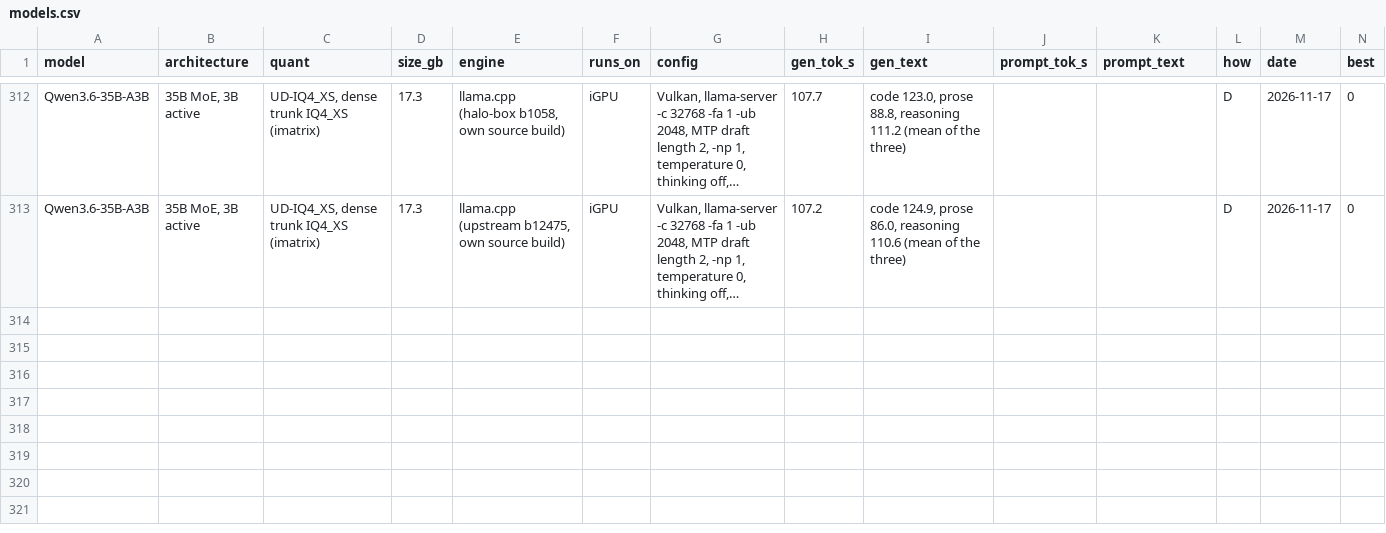
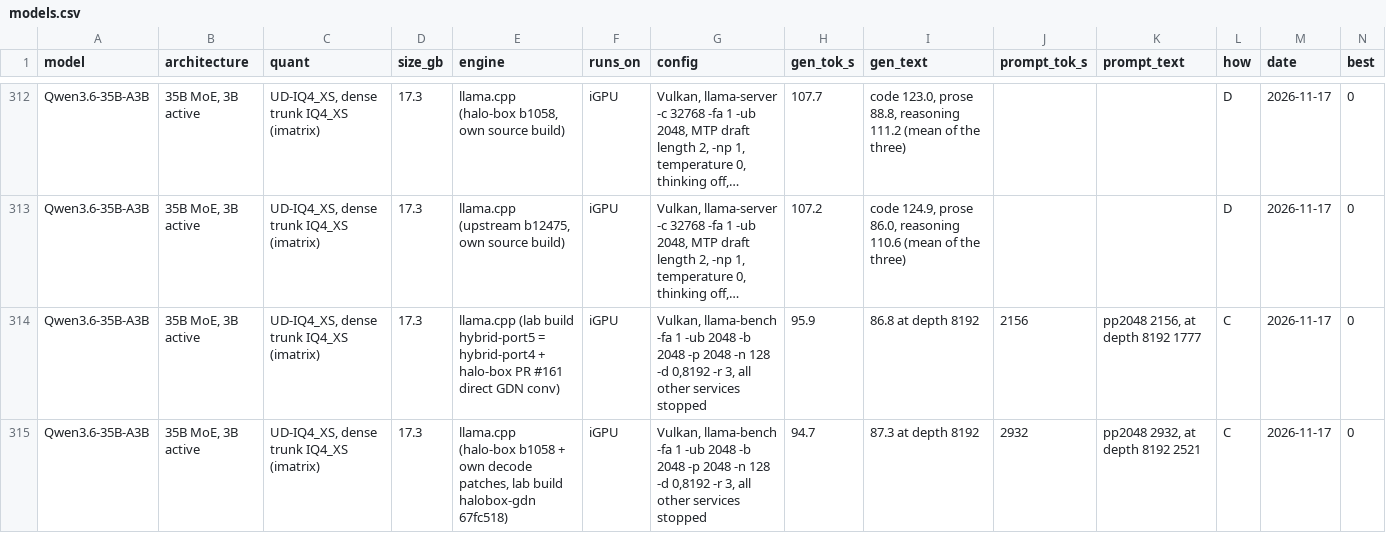
Before and after one commit to huppiflupp/strix-halo-llm-speeds, a CSV file: models.csv, drawn as a sheet; only a part is shown, gaps mark what is left out; long unchanged cells end in …; rows hold the shown columns only; the diff covers the shown part only; the diff names each change by its address in the sheet, - before the commit and + after, or states it on an @@ line.

```diff
--- a/models.csv
+++ b/models.csv
+row 314: Qwen3.6-35B-A3B | 35B MoE, 3B active | UD-IQ4_XS, dense trunk IQ4_XS (imatrix) | 17.3 | llama.cpp (lab build hybrid-port5 = hybrid-port4 + halo-box PR #161 direct GDN conv) | iGPU | Vulkan, llama-bench -fa 1 -ub 2048 -b 2048 -p 2048 -n 128 -d 0,8192 -r 3, all other services stopped | 95.9 | 86.8 at depth 8192 | 2156 | pp2048 2156, at depth 8192 1777 | C | 2026-11-17 | 0
+row 315: Qwen3.6-35B-A3B | 35B MoE, 3B active | UD-IQ4_XS, dense trunk IQ4_XS (imatrix) | 17.3 | llama.cpp (halo-box b1058 + own decode patches, lab build halobox-gdn 67fc518) | iGPU | Vulkan, llama-bench -fa 1 -ub 2048 -b 2048 -p 2048 -n 128 -d 0,8192 -r 3, all other services stopped | 94.7 | 87.3 at depth 8192 | 2932 | pp2048 2932, at depth 8192 2521 | C | 2026-11-17 | 0
```
Also changed, not shown: 2 added rows and 1 edited cell elsewhere in this file, 2 other files.
